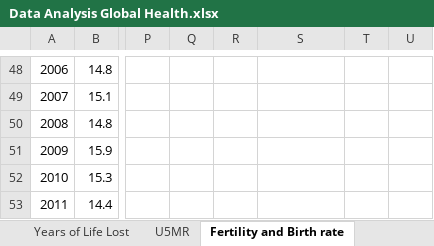
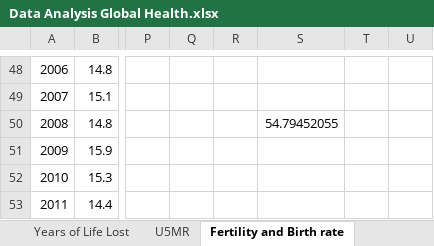
Before and after one commit to greenlanddata/data, an Excel workbook: Data Analysis Global Health.xlsx, sheet Fertility and Birth rate, drawn as a sheet; only a part is shown, gaps mark what is left out; values as stored, in another font and other column widths than the file's, no borders; charts and pictures not drawn; the diff names each change by its address in the sheet, - before the commit and + after, or states it on an @@ line.

```diff
--- a/Data Analysis Global Health.xlsx (sheet Fertility and Birth rate)
+++ b/Data Analysis Global Health.xlsx (sheet Fertility and Birth rate)
-S50: (empty)
+S50: 54.79452055
```
Also changed, not shown: sheet Life Expectancy, other sheet tabs, charts or pictures.
